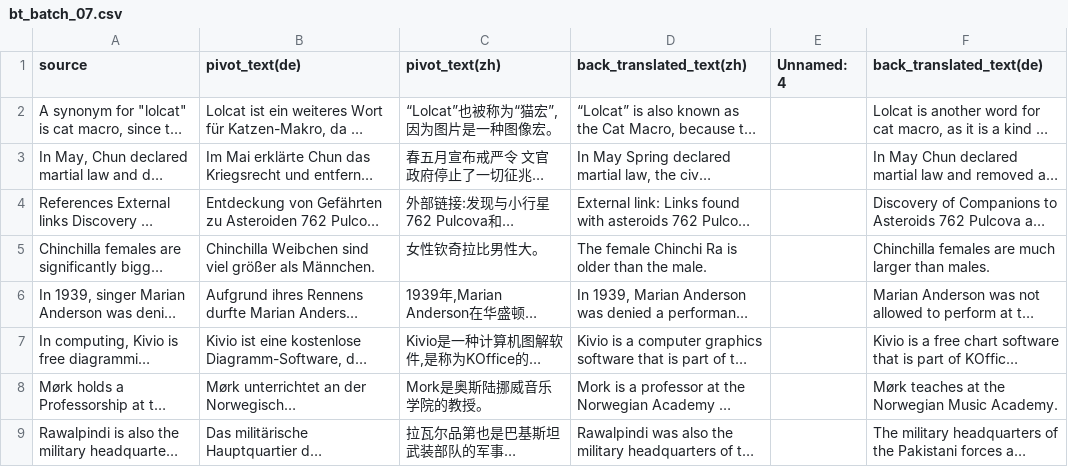
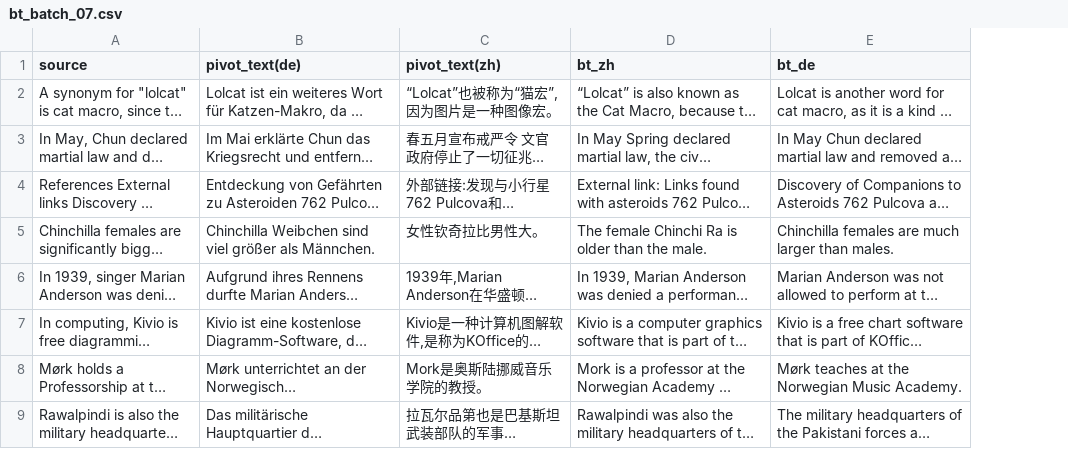
Before and after one commit to yueouLi/bt-rater07, a CSV file: bt_batch_07.csv, drawn as a sheet; only a part is shown; long unchanged cells end in …; removed rows and columns are numbered as before the commit, all else as after; the diff names each change by its address in the sheet, - before the commit and + after, or states it on an @@ line.

Commit message:
change the name

```diff
--- a/bt_batch_07.csv
+++ b/bt_batch_07.csv
-column E (Unnamed: 4), empty
-D1: back_translated_text(zh)
+D1: bt_zh
-E1: back_translated_text(de)
+E1: bt_de
```
